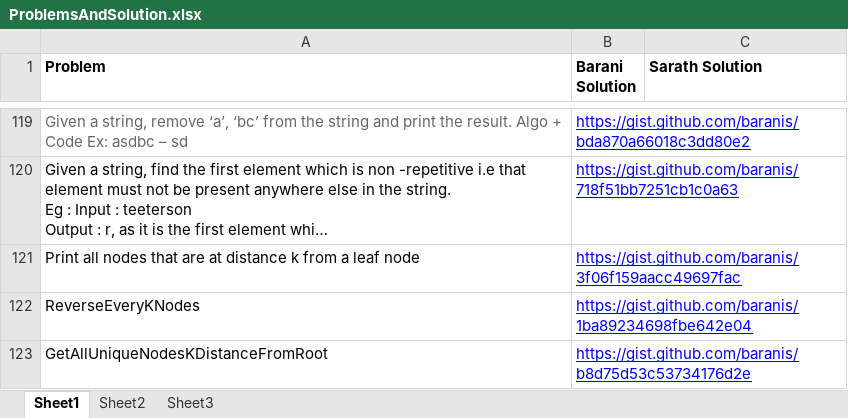
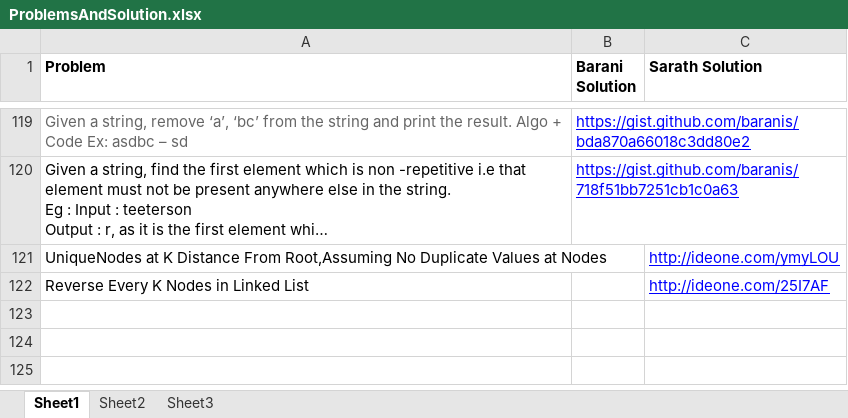
Before and after one commit to eedsva/mytrack, an Excel workbook: ProblemsAndSolution.xlsx, sheet Sheet1, drawn as a sheet; only a part is shown, gaps mark what is left out; long unchanged cells end in …; values as stored, in another font and other column widths than the file's, no borders; removed rows and columns are numbered as before the commit, all else as after; the diff names each change by its address in the sheet, - before the commit and + after, or states it on an @@ line.

Commit message:
Updated Track Of Sarath.xlsx and ProblemsAndSolution.xlsx

```diff
--- a/ProblemsAndSolution.xlsx (sheet Sheet1)
+++ b/ProblemsAndSolution.xlsx (sheet Sheet1)
-row 121: Print all nodes that are at distance k from a leaf node | https://gist.github.com/baranis/3f06f159aacc49697fac
-row 122: ReverseEveryKNodes | https://gist.github.com/baranis/1ba89234698fbe642e04
-row 123: GetAllUniqueNodesKDistanceFromRoot | https://gist.github.com/baranis/b8d75d53c53734176d2e
+row 121: UniqueNodes at K Distance From Root,Assuming No Duplicate Values at Nodes |  | http://ideone.com/ymyLOU
+row 122: Reverse Every K Nodes in Linked List |  | http://ideone.com/25I7AF
```
Also changed, not shown: Track Of Sarath.xlsx.
